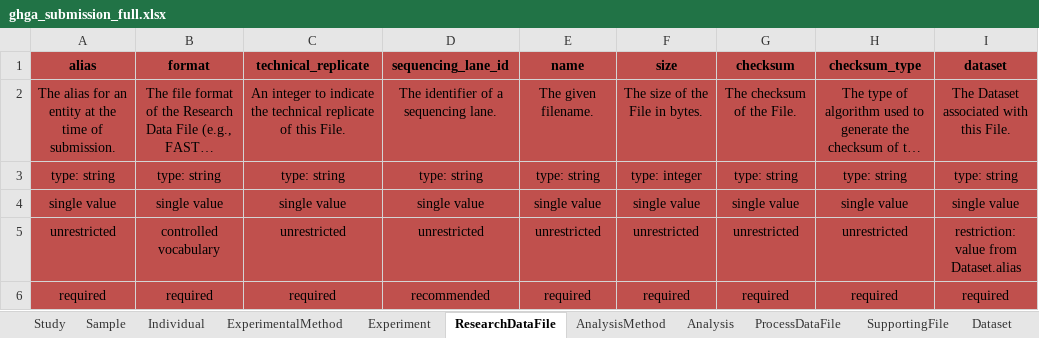
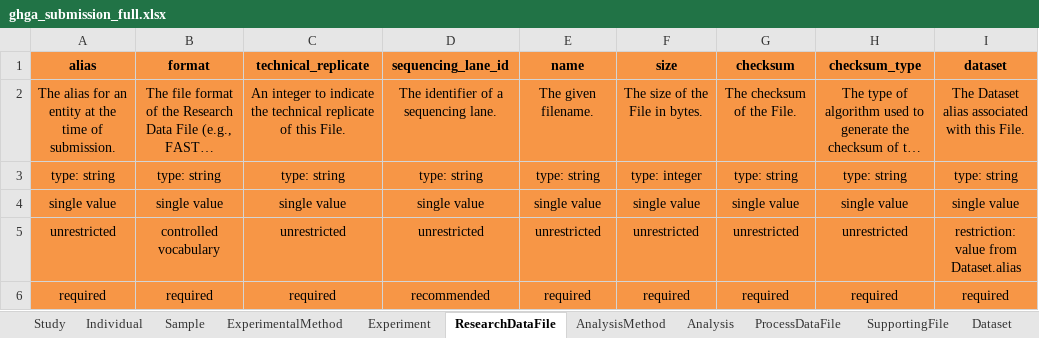
Before and after one commit to ghga-de/ghga-metadata-schema, an Excel workbook: spreadsheets/ghga_submission_full.xlsx, sheet ResearchDataFile, drawn as a sheet; long unchanged cells end in …; values as stored, in another font and other column widths than the file's, no borders; the diff names each change by its address in the sheet, - before the commit and + after, or states it on an @@ line.

Commit message:
description update; sheet order update; generated artifacts

```diff
--- a/spreadsheets/ghga_submission_full.xlsx (sheet ResearchDataFile)
+++ b/spreadsheets/ghga_submission_full.xlsx (sheet ResearchDataFile)
@@ sheet tab order changed: Study | Individual | Sample | ExperimentalMethod | Experiment | ResearchDataFile | AnalysisMethod | Analysis | ProcessDataFile | SupportingFile | Dataset @@
-A1:I6 fill: #C0504D
+A1:I6 fill: #F79646
-I2 (dataset): The Dataset associated with this File.
+I2 (dataset): The Dataset alias associated with this File.
```
Also changed, not shown: sheet DataAccessPolicy, sheet SupportingFile, sheet Dataset, sheet DataAccessCommittee, sheet Analysis, sheet Experiment, 5 more sheets, 24 other files.
